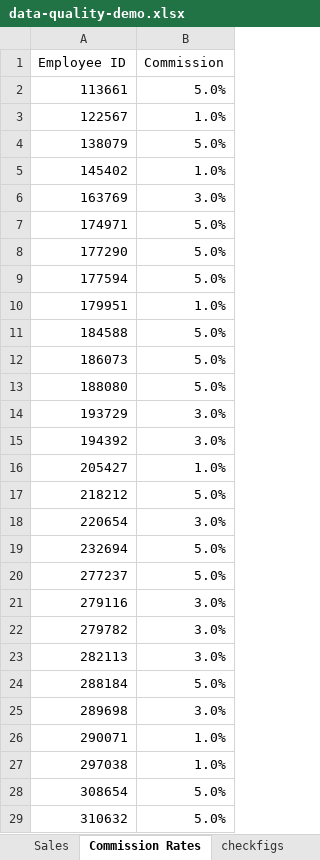
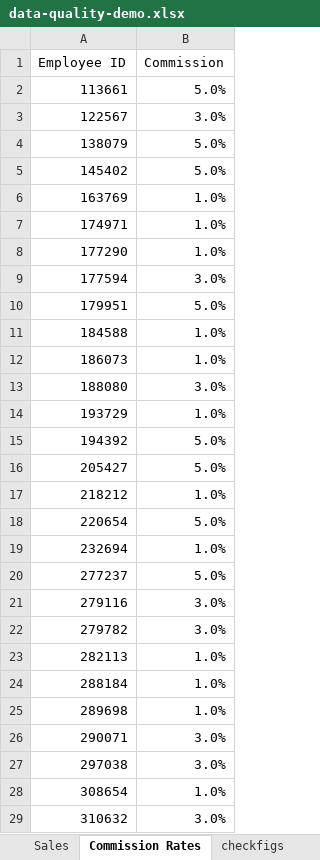
Before and after one commit to Thinkful-Ed/data-analytics-lectures, an Excel workbook: week-2/Exercises/2-3-B-checking-data-quality/data-quality-demo.xlsx, sheet Commission Rates, drawn as a sheet; only a part is shown; values as stored, in another font and other column widths than the file's, no borders; conditional formats not drawn; the diff covers the shown part only; the diff names each change by its address in the sheet, - before the commit and + after, or states it on an @@ line.

```diff
--- a/week-2/Exercises/2-3-B-checking-data-quality/data-quality-demo.xlsx (sheet Commission Rates)
+++ b/week-2/Exercises/2-3-B-checking-data-quality/data-quality-demo.xlsx (sheet Commission Rates)
-B3 (Commission): 1.0%
+B3 (Commission): 3.0%
-B5 (Commission): 1.0%
+B5 (Commission): 5.0%
-B6 (Commission): 3.0%
+B6 (Commission): 1.0%
-B7:B8 (Commission): 5.0%
+B7:B8 (Commission): 1.0%
-B9 (Commission): 5.0%
+B9 (Commission): 3.0%
-B10 (Commission): 1.0%
+B10 (Commission): 5.0%
-B11:B12 (Commission): 5.0%
+B11:B12 (Commission): 1.0%
-B13 (Commission): 5.0%
+B13 (Commission): 3.0%
-B14 (Commission): 3.0%
+B14 (Commission): 1.0%
-B15 (Commission): 3.0%
+B15 (Commission): 5.0%
-B16 (Commission): 1.0%
+B16 (Commission): 5.0%
-B17 (Commission): 5.0%
+B17 (Commission): 1.0%
-B18 (Commission): 3.0%
+B18 (Commission): 5.0%
-B19 (Commission): 5.0%
+B19 (Commission): 1.0%
-B23 (Commission): 3.0%
+B23 (Commission): 1.0%
-B24 (Commission): 5.0%
+B24 (Commission): 1.0%
-B25 (Commission): 3.0%
+B25 (Commission): 1.0%
-B26:B27 (Commission): 1.0%
+B26:B27 (Commission): 3.0%
-B28 (Commission): 5.0%
+B28 (Commission): 1.0%
-B29 (Commission): 5.0%
+B29 (Commission): 3.0%
```
Also changed, not shown: 75 edited cells elsewhere in this sheet, sheet Sales.
